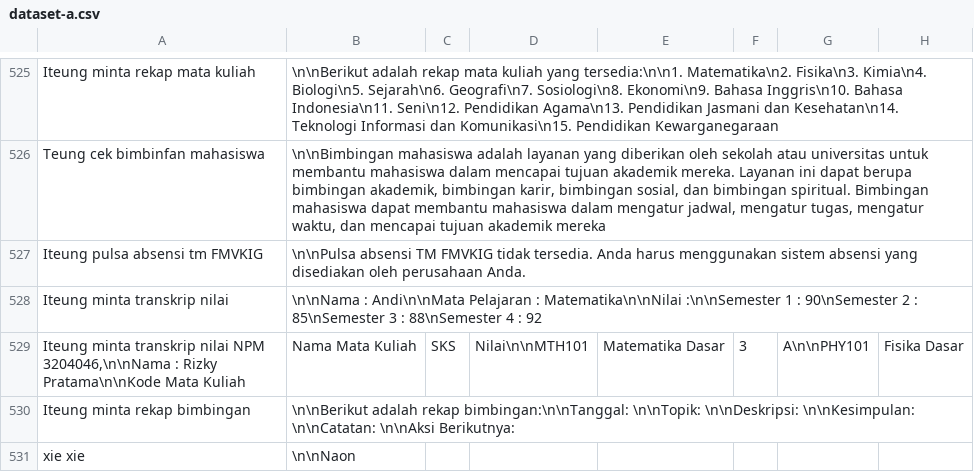
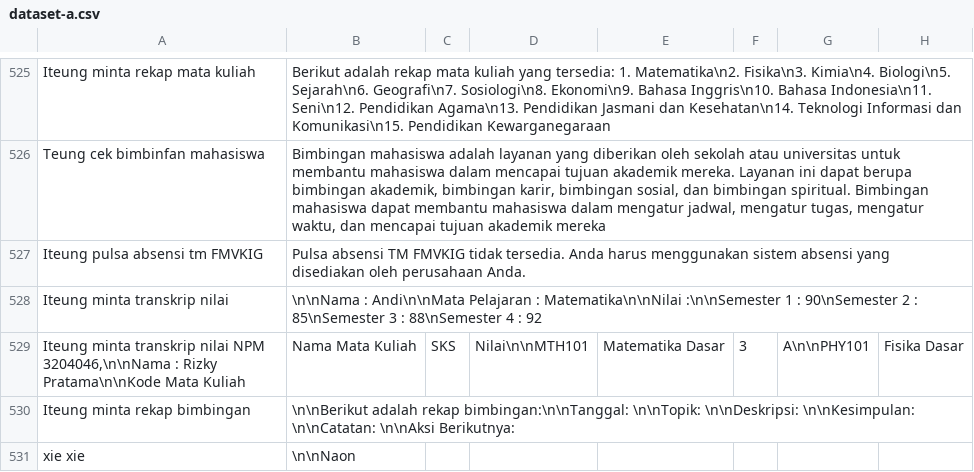
Before and after one commit to cerdas-buatan/dataset, a CSV file: dataset/saw - cleaning 6752-7501/dataset-a.csv, drawn as a sheet; only a part is shown, gaps mark what is left out; the diff covers the shown part only; the diff names each change by its address in the sheet, - before the commit and + after, or states it on an @@ line.

```diff
--- a/dataset/saw - cleaning 6752-7501/dataset-a.csv
+++ b/dataset/saw - cleaning 6752-7501/dataset-a.csv
-B525: \n\nBerikut adalah rekap mata kuliah yang tersedia:\n\n1. Matematika\n2. Fisika\n3.…
+B525: Berikut adalah rekap mata kuliah yang tersedia: 1. Matematika\n2. Fisika\n3.…
-B526: \n\nBimbingan mahasiswa adalah…
+B526: Bimbingan mahasiswa adalah…
-B527: \n\nPulsa absensi TM…
+B527: Pulsa absensi TM…
```
Also changed, not shown: 28 edited cells elsewhere in this file.
